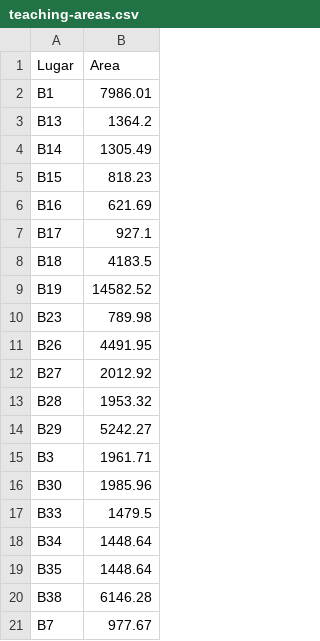
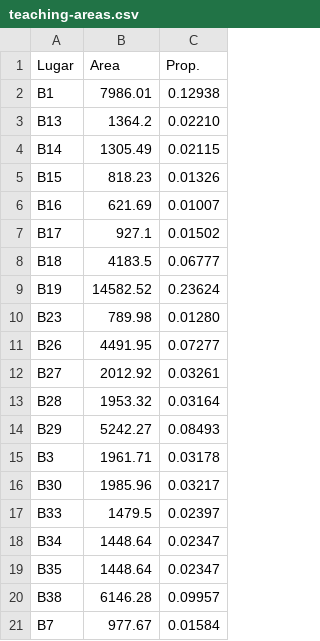
Before and after one commit to dromero1/University-Dynamics-ABMS, a CSV file: universityDynamicsABMS/data/databases/teaching-areas.csv, drawn as a sheet; the diff names each change by its address in the sheet, - before the commit and + after, or states it on an @@ line.

```diff
--- a/universityDynamicsABMS/data/databases/teaching-areas.csv
+++ b/universityDynamicsABMS/data/databases/teaching-areas.csv
+column C (Prop.), rows 2-21: 0.12938 | 0.02210 | 0.02115 | 0.01326 | 0.01007 | 0.01502 | 0.06777 | 0.23624 | 0.01280 | 0.07277 | 0.03261 | 0.03164 | 0.08493 | 0.03178 | 0.03217 | 0.02397 | 0.02347 | 0.02347 | 0.09957 | 0.01584
```
Also changed, not shown: universityDynamicsABMS/data/databases/routes.csv, universityDynamicsABMS/data/databases/shared-areas.csv, 26 other files.
